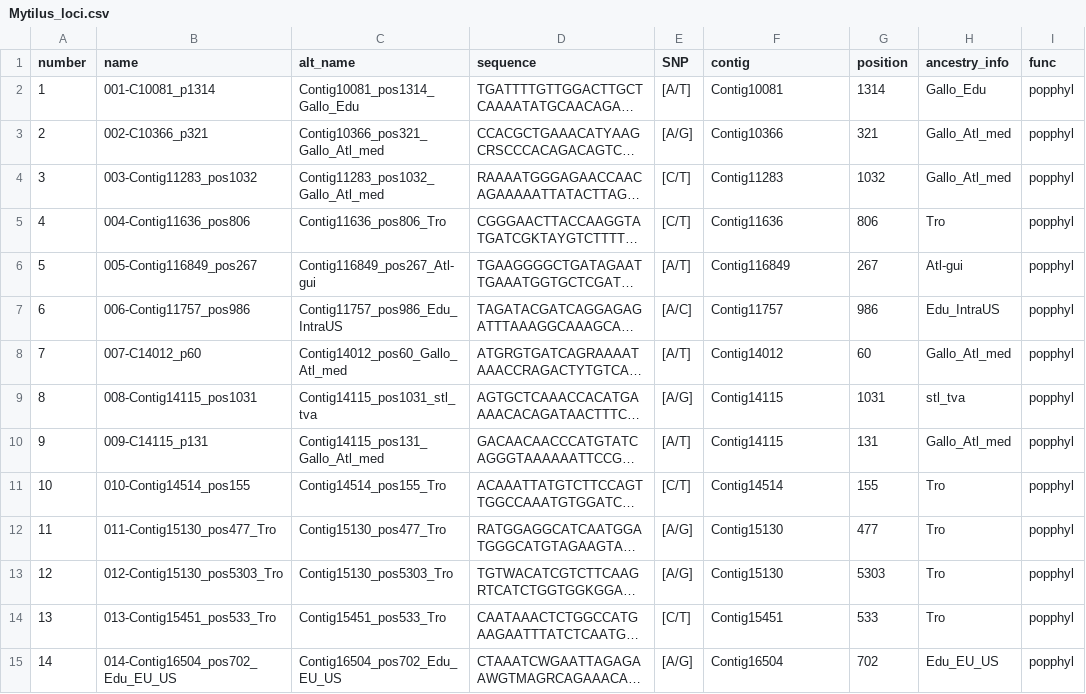
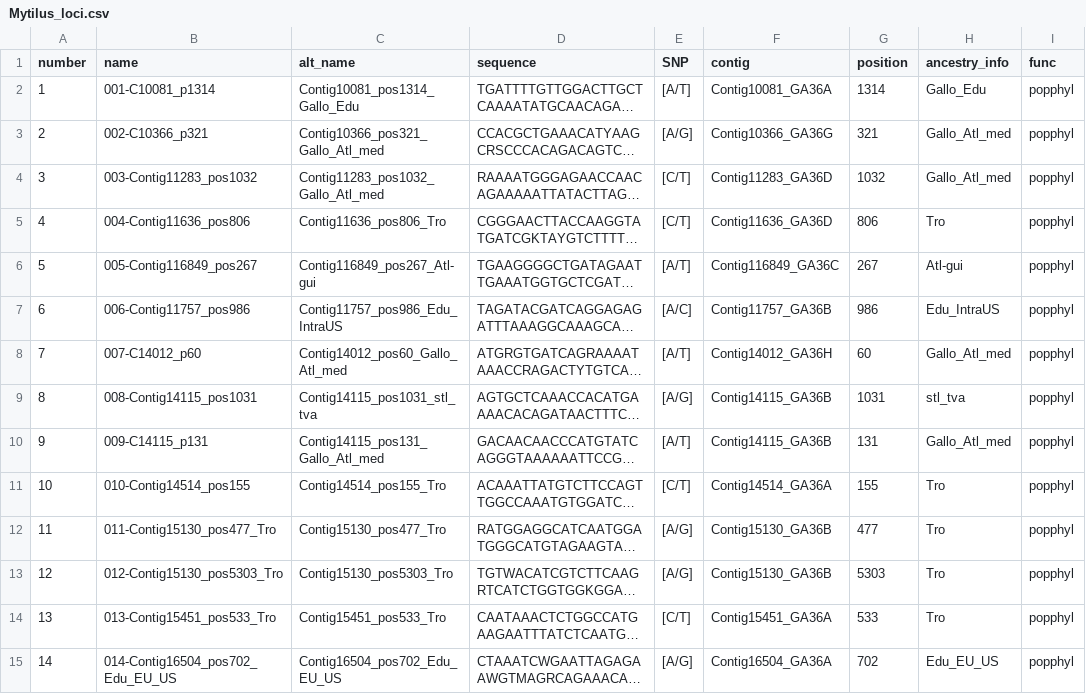
Before and after one commit to alxsimon/Database_Mytilus, a CSV file: Mytilus_loci.csv, drawn as a sheet; only a part is shown; long unchanged cells end in …; the diff covers the shown part only; the diff names each change by its address in the sheet, - before the commit and + after, or states it on an @@ line.

Commit message:
Filled some missing contigs and positions. Used BLAST with Christelles' contigs as reference. Allowed to retrived most of all. 417 was not obtained by BLAST, used an alignement with the only contig corresponding to its name.

```diff
--- a/Mytilus_loci.csv
+++ b/Mytilus_loci.csv
-F2 (contig): Contig10081
+F2 (contig): Contig10081_GA36A
-F3 (contig): Contig10366
+F3 (contig): Contig10366_GA36G
-F4 (contig): Contig11283
+F4 (contig): Contig11283_GA36D
-F5 (contig): Contig11636
+F5 (contig): Contig11636_GA36D
-F6 (contig): Contig116849
+F6 (contig): Contig116849_GA36C
-F7 (contig): Contig11757
+F7 (contig): Contig11757_GA36B
-F8 (contig): Contig14012
+F8 (contig): Contig14012_GA36H
-F9:F10 (contig): Contig14115
+F9:F10 (contig): Contig14115_GA36B
-F11 (contig): Contig14514
+F11 (contig): Contig14514_GA36A
-F12:F13 (contig): Contig15130
+F12:F13 (contig): Contig15130_GA36B
-F14 (contig): Contig15451
+F14 (contig): Contig15451_GA36A
-F15 (contig): Contig16504
+F15 (contig): Contig16504_GA36A
```
Also changed, not shown: 113 edited cells elsewhere in this file.
